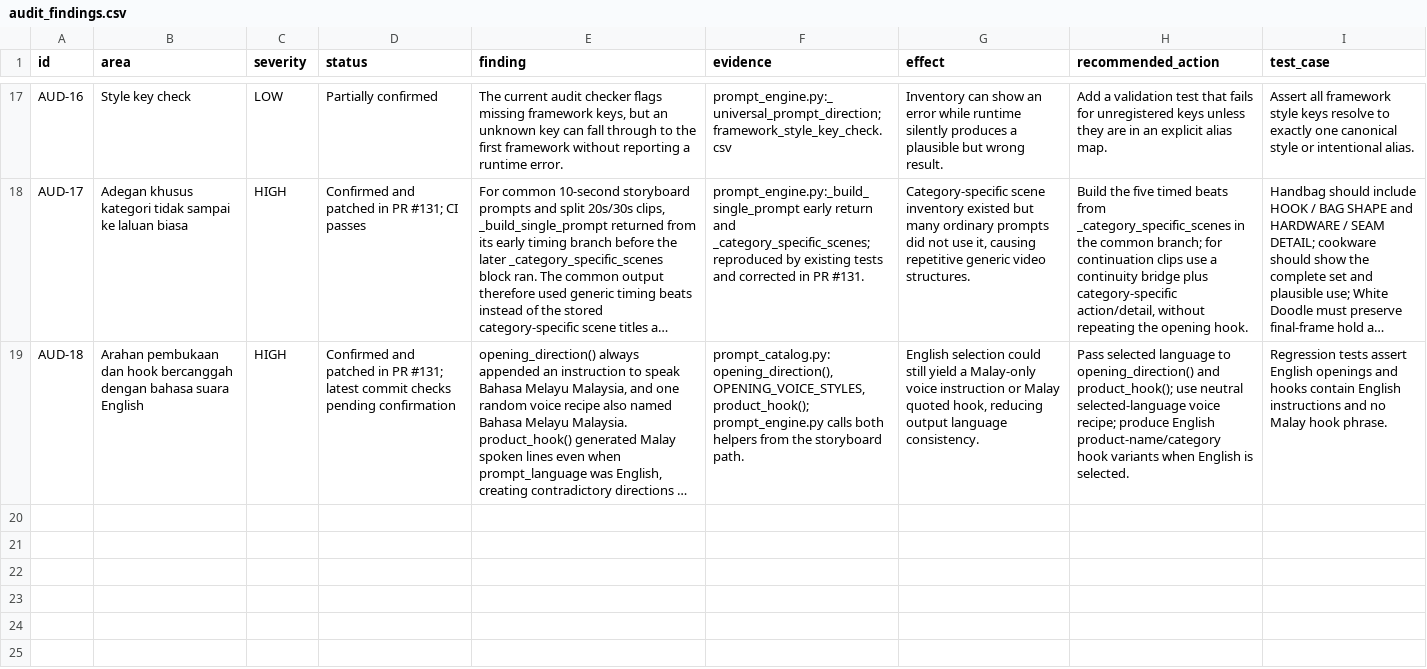
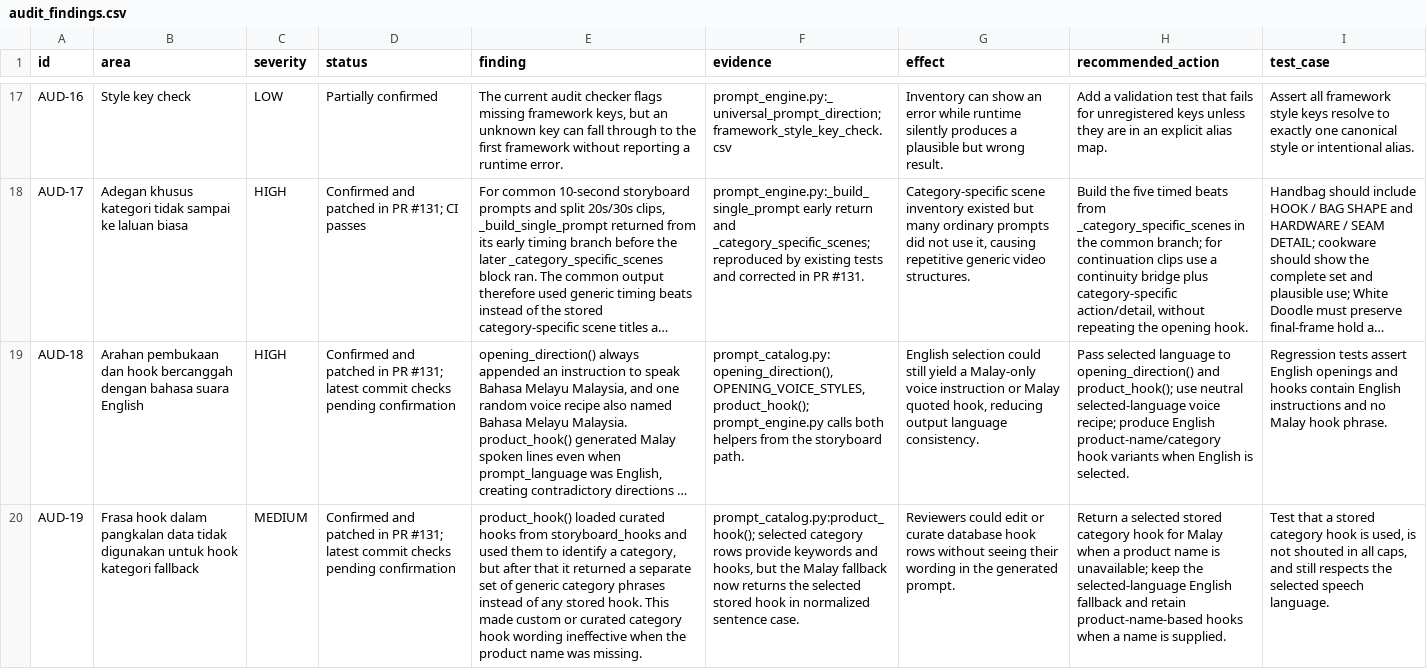
Before and after one commit to nurynayreen88/TransisiVideoBot, a CSV file: audit/prompt-database/audit_findings.csv, drawn as a sheet; only a part is shown, gaps mark what is left out; long unchanged cells end in …; the diff names each change by its address in the sheet, - before the commit and + after, or states it on an @@ line.

Commit message:
Record and track unused category-hook database values

```diff
--- a/audit/prompt-database/audit_findings.csv
+++ b/audit/prompt-database/audit_findings.csv
+row 20: AUD-19 | Frasa hook dalam pangkalan data tidak digunakan untuk hook kategori fallback | MEDIUM | Confirmed and patched in PR #131; latest commit checks pending confirmation | product_hook() loaded curated hooks from storyboard_hooks and used them to identify a category, but after that it returned a separate set of generic category phrases instead of any stored hook. This made custom or curated category hook wording ineffective when the product name was missing. | prompt_catalog.py:product_hook(); selected category rows provide keywords and hooks, but the Malay fallback now returns the selected stored hook in normalized sentence case. | Reviewers could edit or curate database hook rows without seeing their wording in the generated prompt. | Return a selected stored category hook for Malay when a product name is unavailable; keep the selected-language English fallback and retain product-name-based hooks when a name is supplied. | Test that a stored category hook is used, is not shouted in all caps, and still respects the selected speech language.
```
